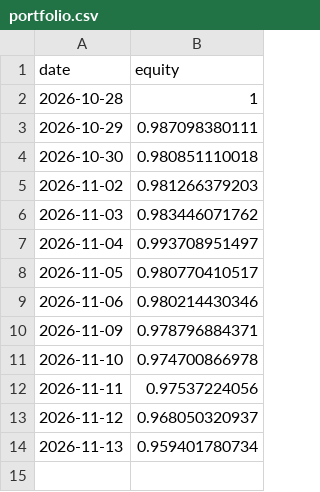
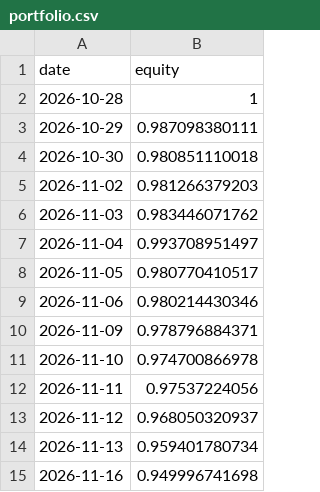
Before and after one commit to Lego514/quantlab, a CSV file: forward/ledgers/portfolio_2026/portfolio.csv, drawn as a sheet; the diff names each change by its address in the sheet, - before the commit and + after, or states it on an @@ line.

```diff
--- a/forward/ledgers/portfolio_2026/portfolio.csv
+++ b/forward/ledgers/portfolio_2026/portfolio.csv
+row 15: 2026-11-16 | 0.949996741698
```
Also changed, not shown: forward/ledgers/portfolio_2026/BTC-USD.csv, forward/ledgers/trend_crypto/BTC-USD.csv, 6 other files.
